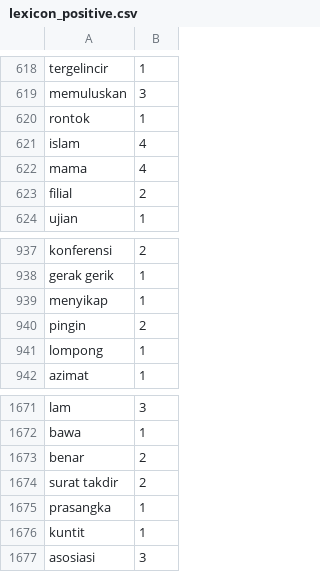
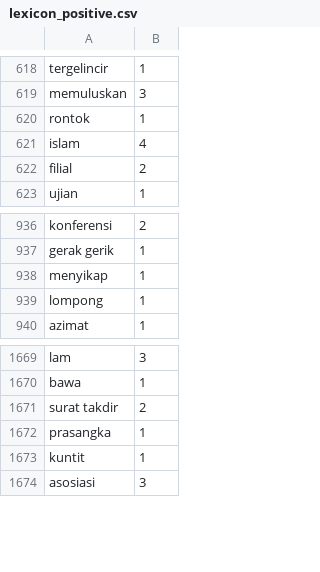
Before and after one commit to royraflesmatorangpasaribu/model-hate-speech, a CSV file: lexicon_positive.csv, drawn as a sheet; only a part is shown, gaps mark what is left out; the diff names each change by its address in the sheet, - before the commit and + after, or states it on an @@ line.

Commit message:
Update lexicon_positive.csv

```diff
--- a/lexicon_positive.csv
+++ b/lexicon_positive.csv
-row 622: mama | 4
-row 940: pingin | 2
-row 1673: benar | 2
```
